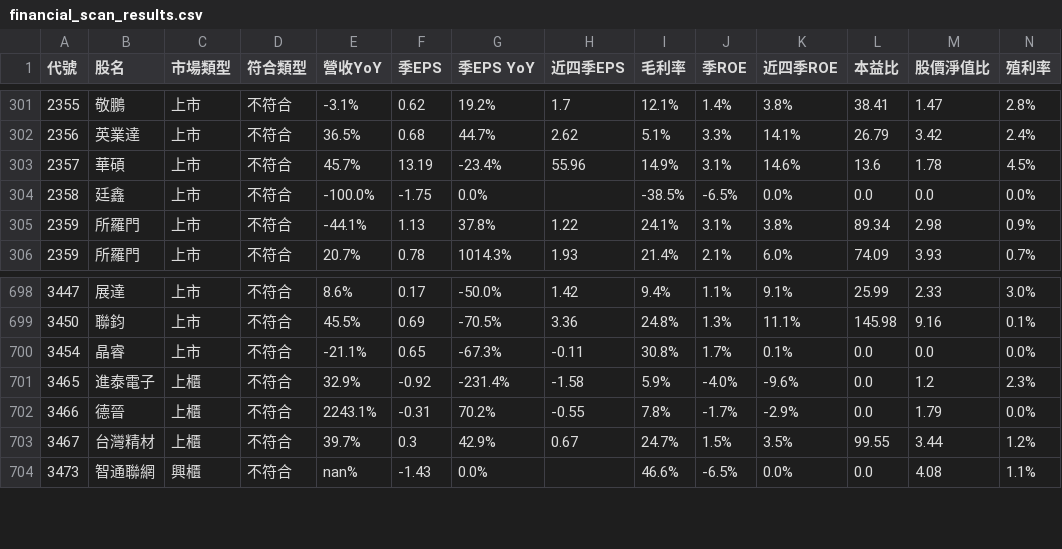
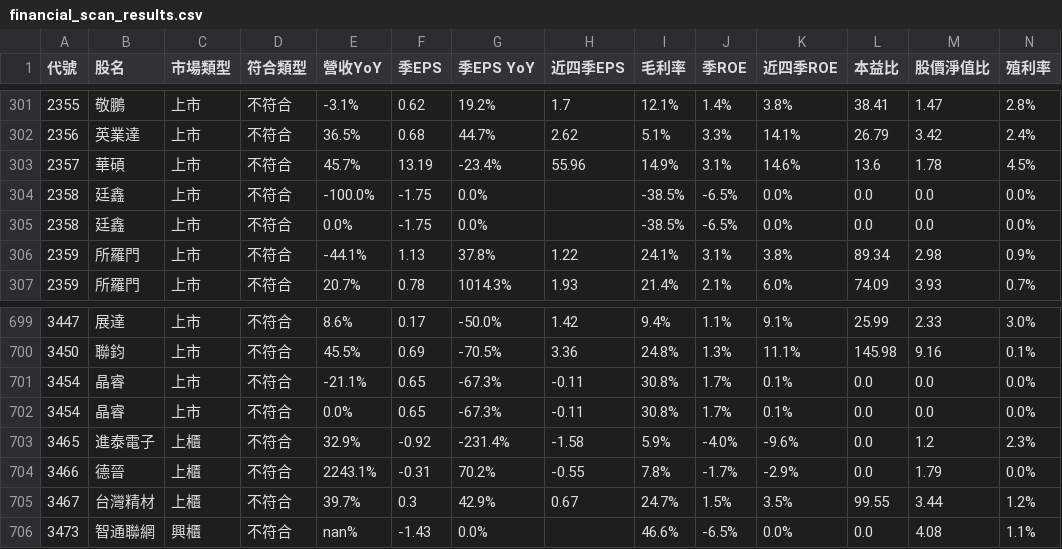
Before and after one commit to mikechao66-glitch/tw_financial_hunter_showcase, a CSV file: financial_scan_results.csv, drawn as a sheet; only a part is shown, gaps mark what is left out; rows hold the shown columns only; the diff names each change by its address in the sheet, - before the commit and + after, or states it on an @@ line.

Commit message:
🔄 Auto-sync: Update financial results 2026-06-01 00:05

```diff
--- a/financial_scan_results.csv
+++ b/financial_scan_results.csv
+row 305: 2358 | 廷鑫 | 上市 | 不符合 | 0.0% | -1.75 | 0.0% |  | -38.5% | -6.5% | 0.0% | 0.0 | 0.0 | 0.0%
+row 702: 3454 | 晶睿 | 上市 | 不符合 | 0.0% | 0.65 | -67.3% | -0.11 | 30.8% | 1.7% | 0.1% | 0.0 | 0.0 | 0.0%
```
